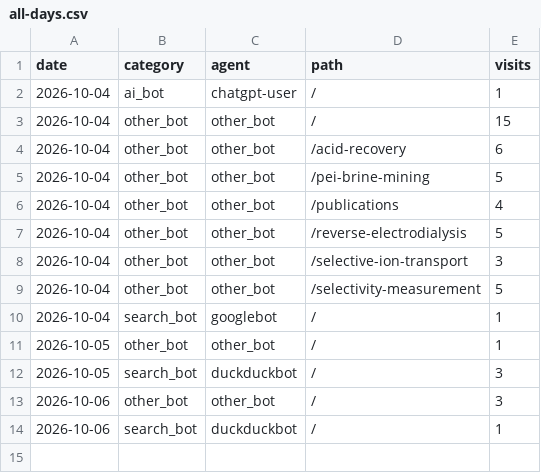
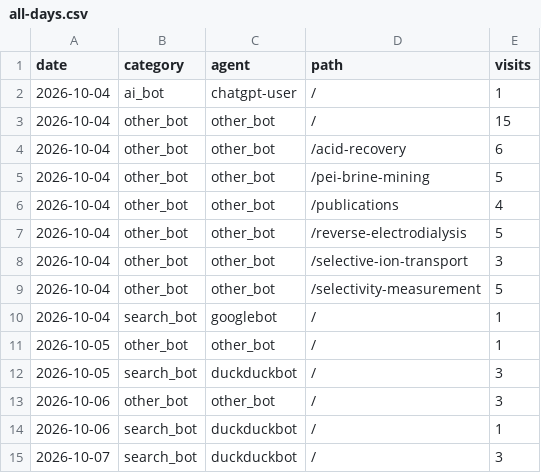
Before and after one commit to d-golubenko/d-golubenko.github.io, a CSV file: analytics/all-days.csv, drawn as a sheet.

```diff
--- a/analytics/all-days.csv
+++ b/analytics/all-days.csv
@@ -14 +14,2 @@ date,category,agent,path,visits
 2026-10-06,search_bot,duckduckbot,/,1
+2026-10-07,search_bot,duckduckbot,/,3
```
Also changed, not shown: 2 other files.
